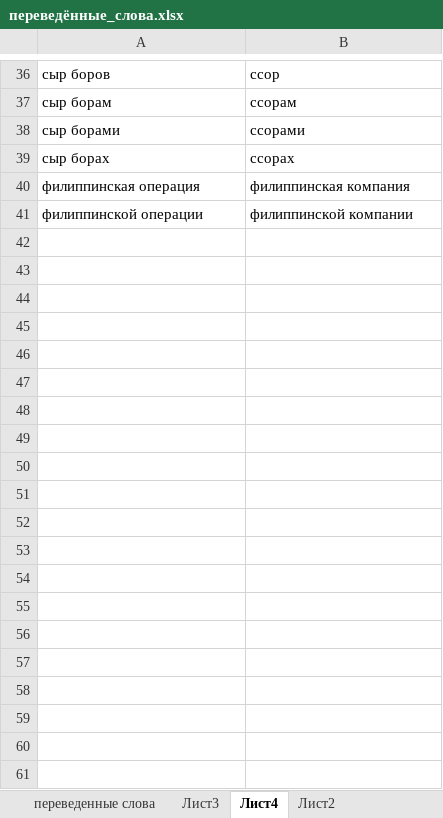
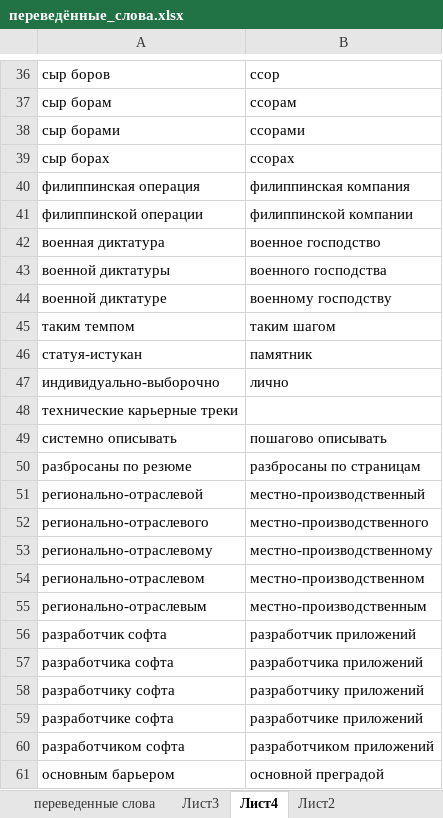
Before and after one commit to AveNRU/text_changer, an Excel workbook: словари/переведённые_слова.xlsx, sheet Лист4, drawn as a sheet; only a part is shown, gaps mark what is left out; values as stored, in another font and other column widths than the file's, no borders; the diff covers the shown part only; the diff names each change by its address in the sheet, - before the commit and + after, or states it on an @@ line.

```diff
--- a/словари/переведённые_слова.xlsx (sheet Лист4)
+++ b/словари/переведённые_слова.xlsx (sheet Лист4)
+row 42: военная диктатура | военное господство
+row 43: военной диктатуры | военного господства
+row 44: военной диктатуре | военному господству
+row 45: таким темпом | таким шагом
+row 46: статуя-истукан | памятник
+row 47: индивидуально-выборочно | лично
+row 48: технические карьерные треки
+row 49: системно описывать | пошагово описывать
+row 50: разбросаны по резюме | разбросаны по страницам
+row 51: регионально-отраслевой | местно-производственный
+row 52: регионально-отраслевого | местно-производственного
+row 53: регионально-отраслевому | местно-производственному
+row 54: регионально-отраслевом | местно-производственном
+row 55: регионально-отраслевым | местно-производственным
+row 56: разработчик софта | разработчик приложений
+row 57: разработчика софта | разработчика приложений
+row 58: разработчику софта | разработчику приложений
+row 59: разработчике софта | разработчике приложений
+row 60: разработчиком софта | разработчиком приложений
+row 61: основным барьером | основной преградой
```
Also changed, not shown: 58 added rows elsewhere in this sheet, sheet Лист3, 1 other file.
